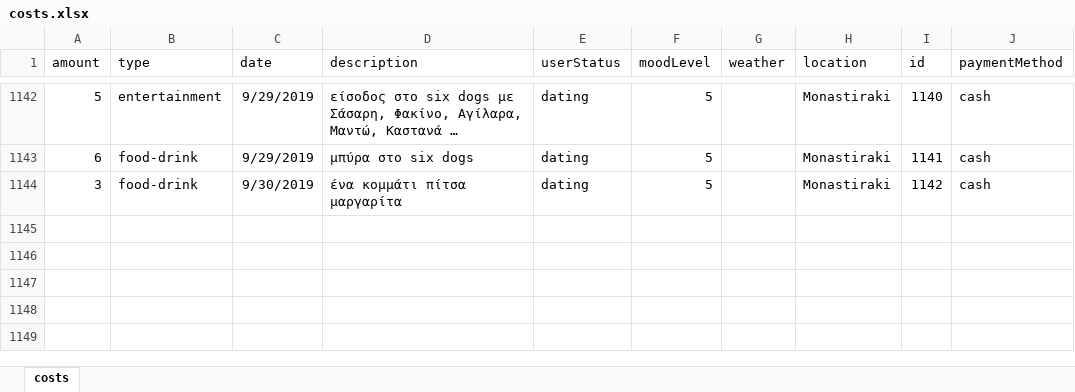
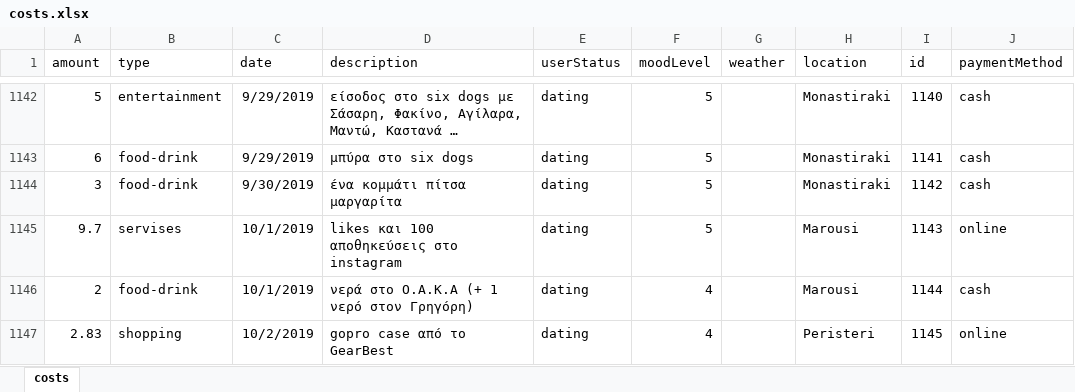
Before and after one commit to Blackpeak/Morgan, an Excel workbook: DataBase/Manos costs/costs.xlsx, sheet costs, drawn as a sheet; only a part is shown, gaps mark what is left out; values as stored, in another font and other column widths than the file's, no borders; table styles not drawn; the diff names each change by its address in the sheet, - before the commit and + after, or states it on an @@ line.

Commit message:
8elw diakopes

```diff
--- a/DataBase/Manos costs/costs.xlsx (sheet costs)
+++ b/DataBase/Manos costs/costs.xlsx (sheet costs)
+row 1145: 9.7 | servises | 10/1/2019 | likes και 100 αποθηκεύσεις στο instagram | dating | 5 |  | Marousi | 1143 | online
+row 1146: 2 | food-drink | 10/1/2019 | νερά στο Ο.Α.Κ.Α (+ 1 νερό στον Γρηγόρη) | dating | 4 |  | Marousi | 1144 | cash
+row 1147: 2.83 | shopping | 10/2/2019 | gopro case από το GearBest | dating | 4 |  | Peristeri | 1145 | online
```
